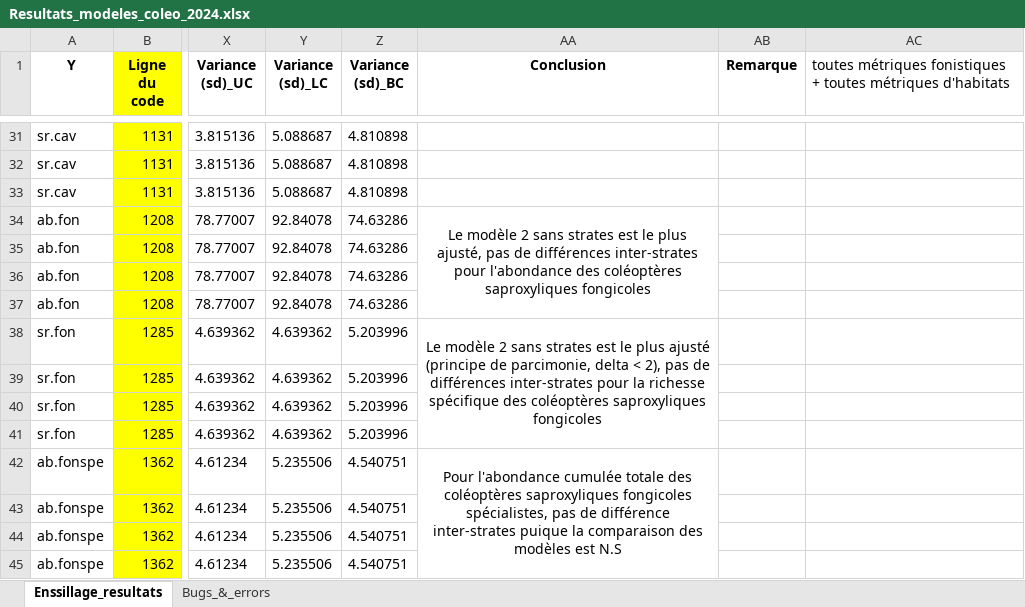
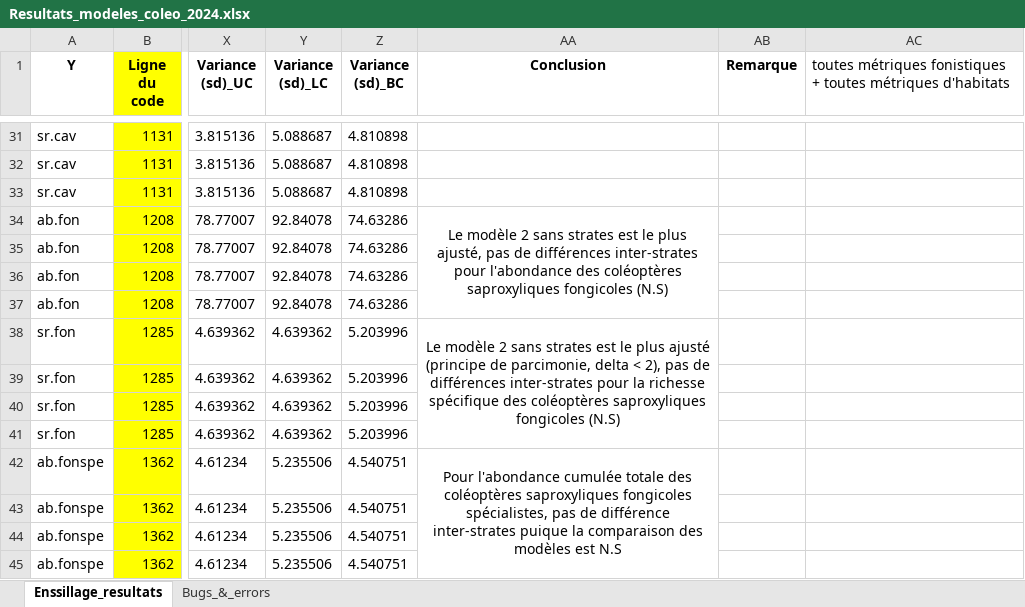
Before and after one commit to BroMoutarde/Stage_Coleo_A-D, an Excel workbook: Resultats_modeles_coleo_2024.xlsx, sheet Enssillage_resultats, drawn as a sheet; only a part is shown, gaps mark what is left out; values as stored, in another font and other column widths than the file's, no borders; the diff names each change by its address in the sheet, - before the commit and + after, or states it on an @@ line.

```diff
--- a/Resultats_modeles_coleo_2024.xlsx (sheet Enssillage_resultats)
+++ b/Resultats_modeles_coleo_2024.xlsx (sheet Enssillage_resultats)
-AA34 (Conclusion): …saproxyliques fongicoles
+AA34 (Conclusion): …saproxyliques fongicoles (N.S)
-AA38 (Conclusion): …saproxyliques fongicoles
+AA38 (Conclusion): …saproxyliques fongicoles (N.S)
```
Also changed, not shown: 5 other files.
